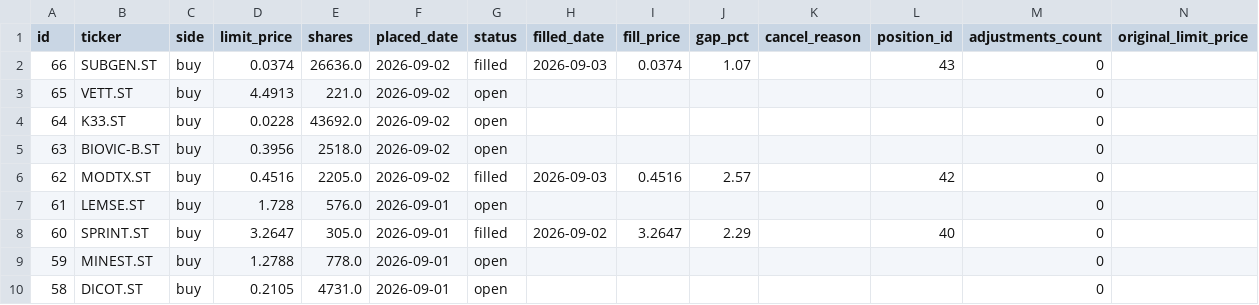
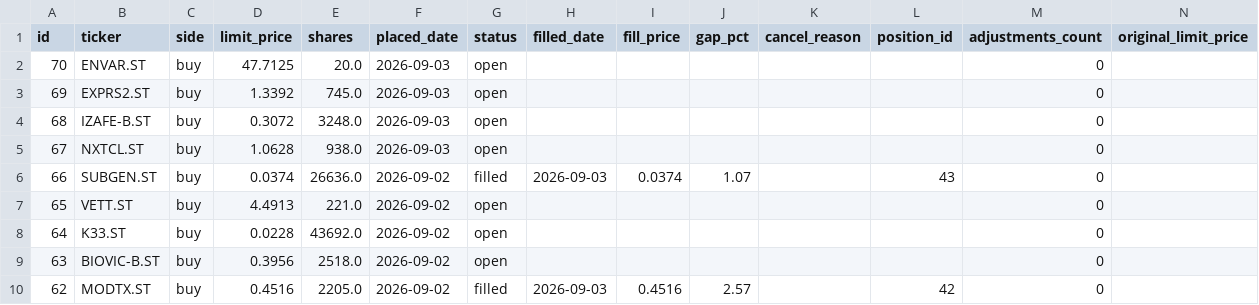
Before and after one commit to benjaminneilan16/small-cap, a CSV file: reports/orders.csv, drawn as a sheet; only a part is shown; the shorter side is filled out with more unchanged rows; the diff names each change by its address in the sheet, - before the commit and + after, or states it on an @@ line.

```diff
--- a/reports/orders.csv
+++ b/reports/orders.csv
+row 2: 70 | ENVAR.ST | buy | 47.7125 | 20.0 | 2026-09-03 | open |  |  |  |  |  | 0
+row 3: 69 | EXPRS2.ST | buy | 1.3392 | 745.0 | 2026-09-03 | open |  |  |  |  |  | 0
+row 4: 68 | IZAFE-B.ST | buy | 0.3072 | 3248.0 | 2026-09-03 | open |  |  |  |  |  | 0
+row 5: 67 | NXTCL.ST | buy | 1.0628 | 938.0 | 2026-09-03 | open |  |  |  |  |  | 0
```
Also changed, not shown: reports/positions.csv, 3 other files.
